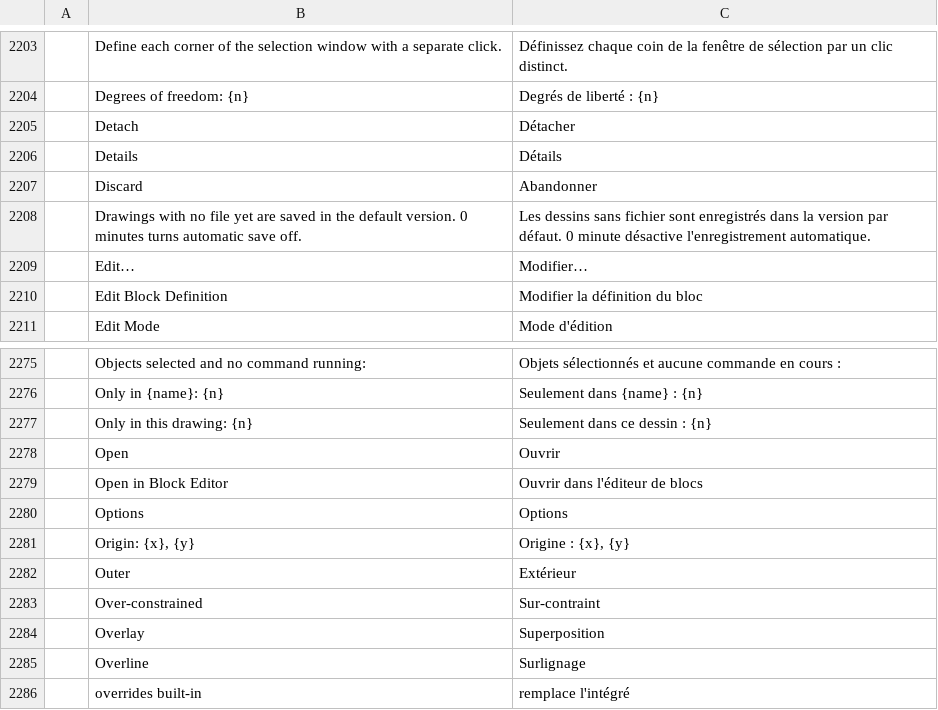
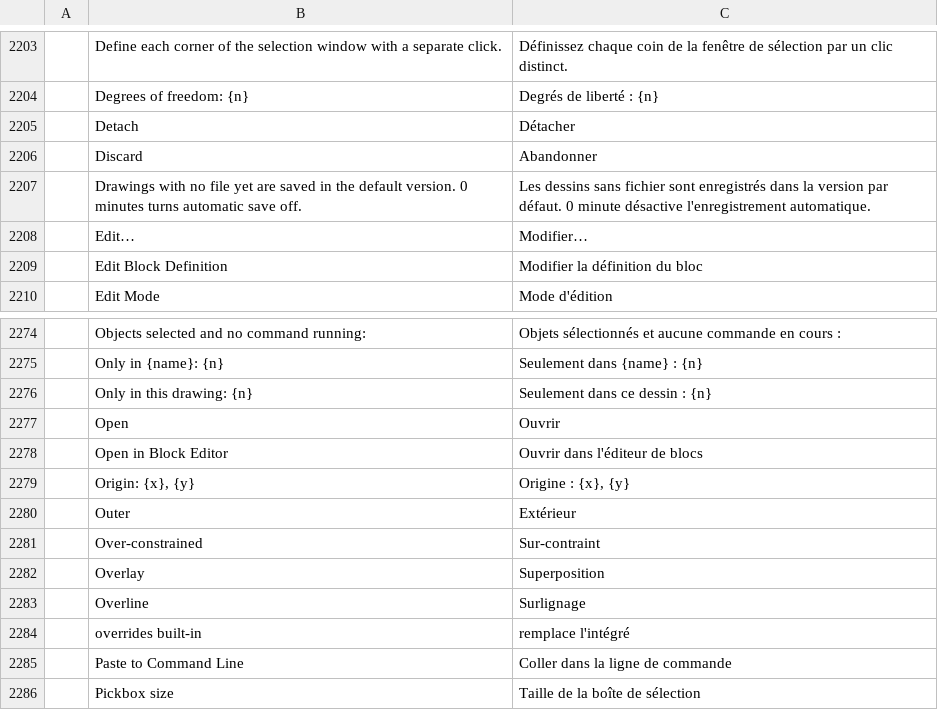
Before and after one commit to Dievartis/cadcraft, a TSV file: crates/ui-egui/src/i18n/fr.tsv, drawn as a sheet; only a part is shown, gaps mark what is left out; the shorter side is filled out with more unchanged rows; the diff names each change by its address in the sheet, - before the commit and + after, or states it on an @@ line.

Commit message:
perso: drop the French rows that upstream #2122 added twice

```diff
--- a/crates/ui-egui/src/i18n/fr.tsv
+++ b/crates/ui-egui/src/i18n/fr.tsv
-row 2206:  | Details | Détails
-row 2280:  | Options | Options
```
